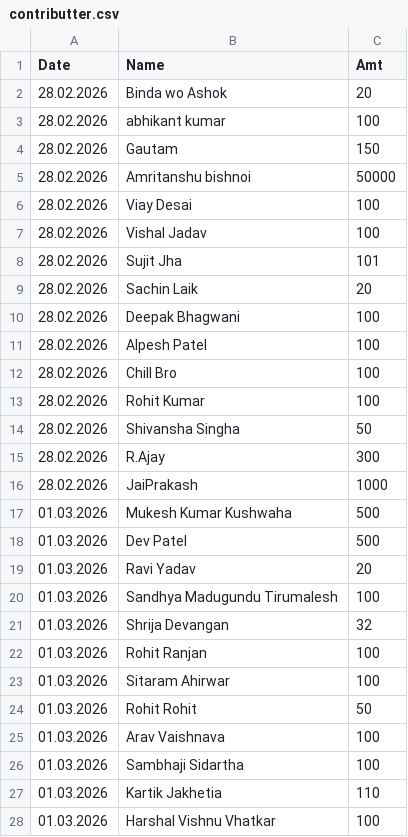
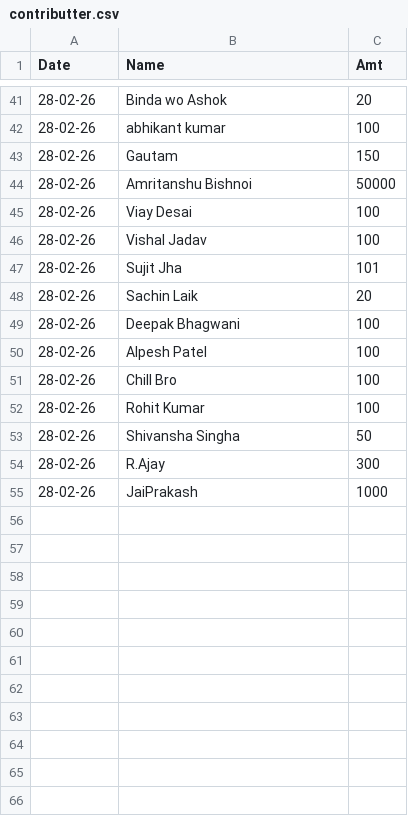
Before and after one commit to White-Devil04/ladder-fact-medical-crowdfunding, a CSV file: data/contributter.csv, drawn as a sheet; only a part is shown, gaps mark what is left out; the diff covers the shown part only.

Commit message:
data updated

```diff
--- a/data/contributter.csv
+++ b/data/contributter.csv
@@ -2,27 +41,15 @@ Date,Name,Amt
-28.02.2026,Binda wo Ashok,20
-28.02.2026,abhikant kumar,100
-28.02.2026,Gautam,150
-28.02.2026,Amritanshu bishnoi,50000
-28.02.2026,Viay Desai,100
-28.02.2026,Vishal Jadav,100
-28.02.2026,Sujit Jha,101
-28.02.2026,Sachin Laik,20
-28.02.2026,Deepak Bhagwani,100
-28.02.2026,Alpesh Patel,100
-28.02.2026,Chill Bro,100
-28.02.2026,Rohit Kumar,100
-28.02.2026,Shivansha Singha,50
-28.02.2026,R.Ajay,300
-28.02.2026,JaiPrakash,1000
-01.03.2026,Mukesh Kumar Kushwaha,500
-01.03.2026,Dev Patel,500
-01.03.2026,Ravi Yadav,20
-01.03.2026,Sandhya Madugundu Tirumalesh,100
-01.03.2026,Shrija Devangan,32
-01.03.2026,Rohit Ranjan,100
-01.03.2026,Sitaram Ahirwar,100
-01.03.2026,Rohit Rohit,50
-01.03.2026,Arav Vaishnava,100
-01.03.2026,Sambhaji Sidartha,100
-01.03.2026,Kartik Jakhetia,110
-01.03.2026,Harshal Vishnu Vhatkar,100
+28-02-26,Binda wo Ashok,20
+28-02-26,abhikant kumar,100
+28-02-26,Gautam,150
+28-02-26,Amritanshu Bishnoi,50000
+28-02-26,Viay Desai,100
+28-02-26,Vishal Jadav,100
+28-02-26,Sujit Jha,101
+28-02-26,Sachin Laik,20
+28-02-26,Deepak Bhagwani,100
+28-02-26,Alpesh Patel,100
+28-02-26,Chill Bro,100
+28-02-26,Rohit Kumar,100
+28-02-26,Shivansha Singha,50
+28-02-26,R.Ajay,300
+28-02-26,JaiPrakash,1000
```
Also changed, not shown: 39 added rows elsewhere in this file, 1 other file.
